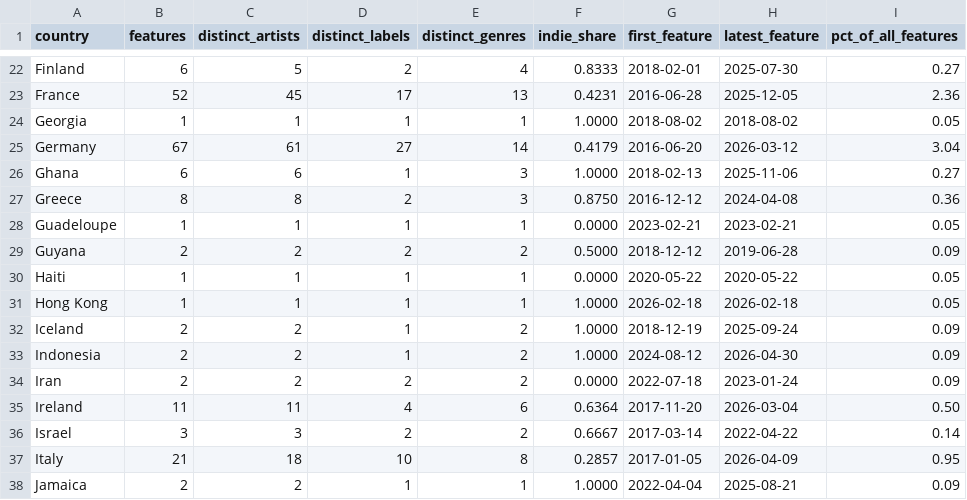
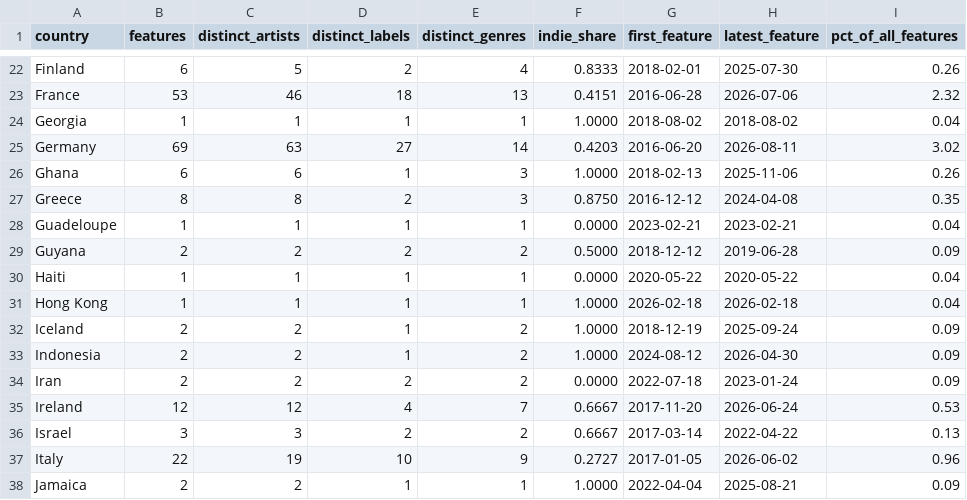
Before and after one commit to Joelb991/Bandcamp_Album-of-the-Day, a CSV file: data/exports/coverage_by_country.csv, drawn as a sheet; only a part is shown, gaps mark what is left out; the diff covers the shown part only; the diff names each change by its address in the sheet, - before the commit and + after, or states it on an @@ line.

```diff
--- a/data/exports/coverage_by_country.csv
+++ b/data/exports/coverage_by_country.csv
-I22 (pct_of_all_features): 0.27
+I22 (pct_of_all_features): 0.26
-B23 (features): 52
+B23 (features): 53
-C23 (distinct_artists): 45
+C23 (distinct_artists): 46
-D23 (distinct_labels): 17
+D23 (distinct_labels): 18
-F23 (indie_share): 0.4231
+F23 (indie_share): 0.4151
-H23 (latest_feature): 2025-12-05
+H23 (latest_feature): 2026-07-06
-I23 (pct_of_all_features): 2.36
+I23 (pct_of_all_features): 2.32
-I24 (pct_of_all_features): 0.05
+I24 (pct_of_all_features): 0.04
-B25 (features): 67
+B25 (features): 69
-C25 (distinct_artists): 61
+C25 (distinct_artists): 63
-F25 (indie_share): 0.4179
+F25 (indie_share): 0.4203
-H25 (latest_feature): 2026-03-12
+H25 (latest_feature): 2026-08-11
-I25 (pct_of_all_features): 3.04
+I25 (pct_of_all_features): 3.02
-I26 (pct_of_all_features): 0.27
+I26 (pct_of_all_features): 0.26
-I27 (pct_of_all_features): 0.36
+I27 (pct_of_all_features): 0.35
-I28 (pct_of_all_features): 0.05
+I28 (pct_of_all_features): 0.04
-I30:I31 (pct_of_all_features): 0.05
+I30:I31 (pct_of_all_features): 0.04
-B35 (features): 11
+B35 (features): 12
-C35 (distinct_artists): 11
+C35 (distinct_artists): 12
-E35 (distinct_genres): 6
+E35 (distinct_genres): 7
-F35 (indie_share): 0.6364
+F35 (indie_share): 0.6667
-H35 (latest_feature): 2026-03-04
+H35 (latest_feature): 2026-06-24
-I35 (pct_of_all_features): 0.50
+I35 (pct_of_all_features): 0.53
-I36 (pct_of_all_features): 0.14
+I36 (pct_of_all_features): 0.13
-B37 (features): 21
+B37 (features): 22
-C37 (distinct_artists): 18
+C37 (distinct_artists): 19
-E37 (distinct_genres): 8
+E37 (distinct_genres): 9
-F37 (indie_share): 0.2857
+F37 (indie_share): 0.2727
-H37 (latest_feature): 2026-04-09
+H37 (latest_feature): 2026-06-02
-I37 (pct_of_all_features): 0.95
+I37 (pct_of_all_features): 0.96
```
Also changed, not shown: 105 edited cells elsewhere in this file, data/exports/author_profile.csv, data/exports/city_genre_specialisation.csv, 5 other files.
